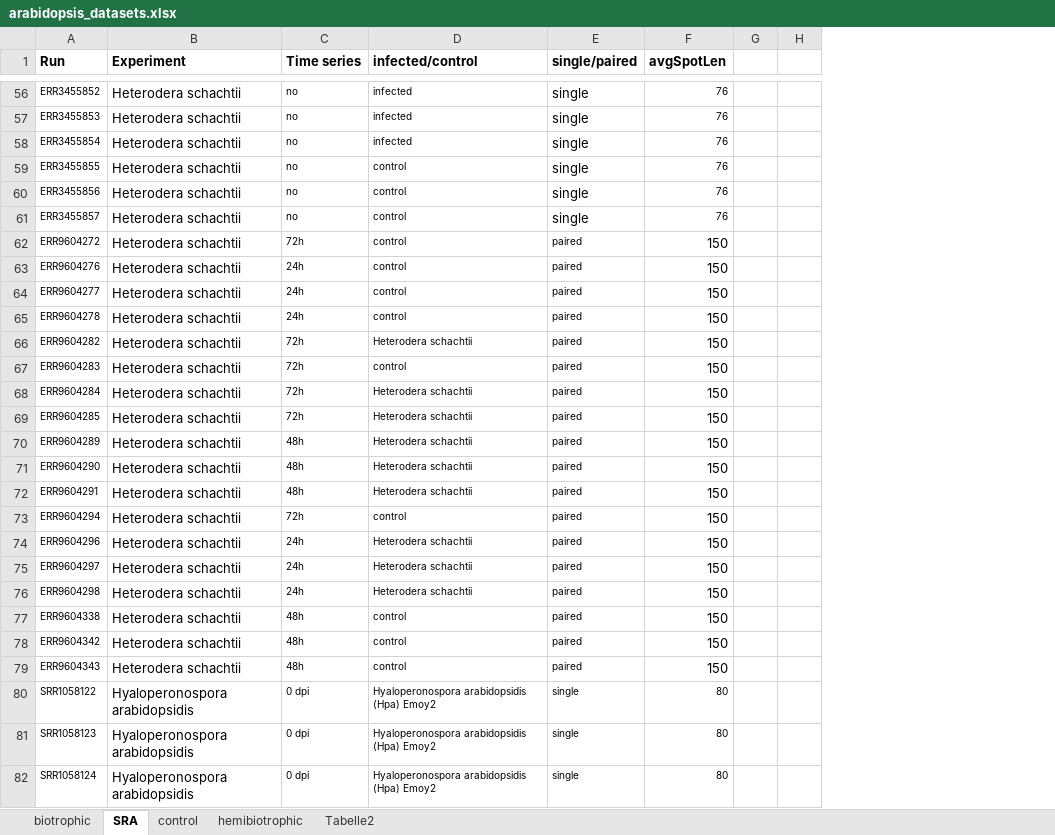
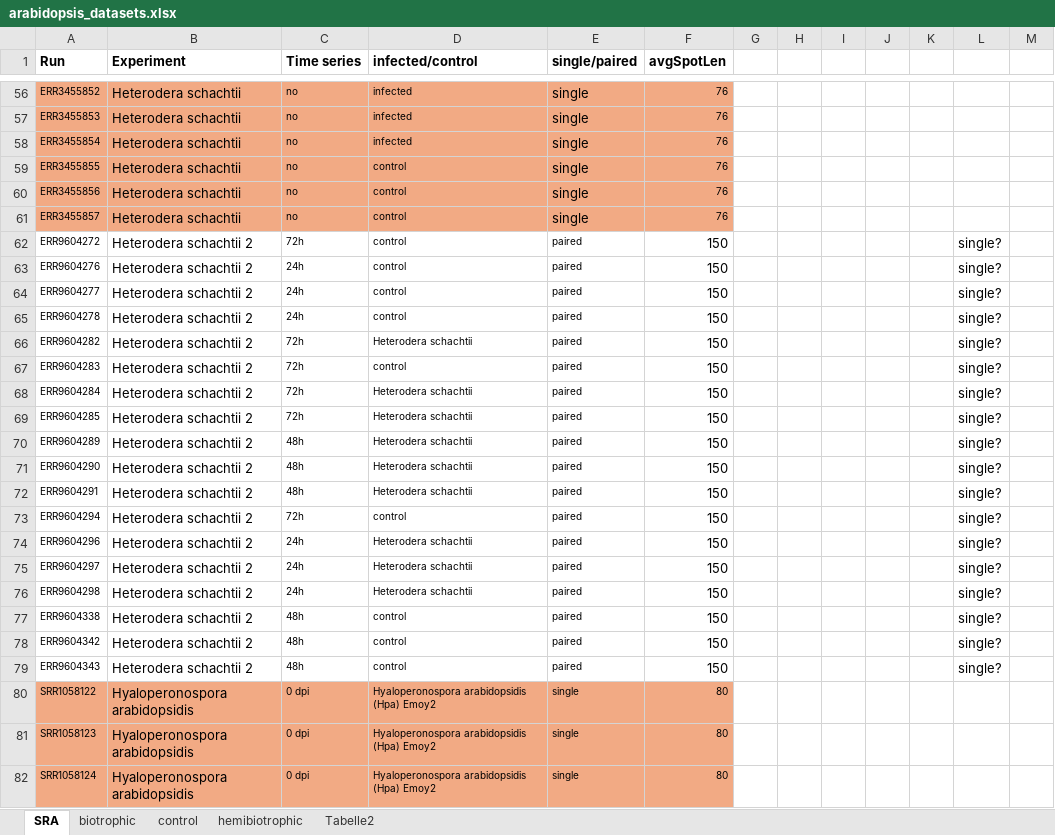
Before and after one commit to luisabender/bioinformatics-bachelor-s-thesis, an Excel workbook: data/arabidopsis_datasets.xlsx, sheet SRA, drawn as a sheet; only a part is shown, gaps mark what is left out; values as stored, in another font and other column widths than the file's, no borders; the diff covers the shown part only; the diff names each change by its address in the sheet, - before the commit and + after, or states it on an @@ line.

```diff
--- a/data/arabidopsis_datasets.xlsx (sheet SRA)
+++ b/data/arabidopsis_datasets.xlsx (sheet SRA)
@@ sheet tab order changed: SRA | biotrophic | control | hemibiotrophic | Tabelle2 @@
+column H, empty
+column J, empty
+column K, empty
+column L, rows 62-79: all single?
+column M, empty
-A56:F61 fill: none
+A56:F61 fill: #F2AA84
-B62:B79 (Experiment): Heterodera schachtii
+B62:B79 (Experiment): Heterodera schachtii 2
-A80:F82 fill: none
+A80:F82 fill: #F2AA84
```
Also changed, not shown: 6 added rows, 4 removed rows, 187 edited cells and cell formats elsewhere in this sheet, sheet biotrophic, sheet control, 17 other files.
